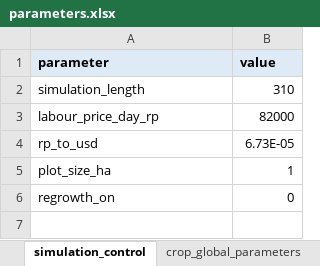
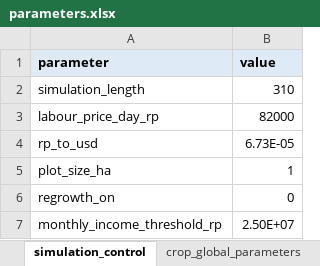
Before and after one commit to ThomasF63/mars_rhino, an Excel workbook: app/data/parameters.xlsx, sheet simulation_control, drawn as a sheet; values as stored, in another font and other column widths than the file's, no borders; the diff names each change by its address in the sheet, - before the commit and + after, or states it on an @@ line.

Commit message:
Finished extra kpis, charts, expr builder for costs drillthrough chart, connecting filters, data browsers.
Note that timeseries filter is currently broken by timeline faceting on costs charts after several uses, appears to be an open issue so will need alternate coding around it.

```diff
--- a/app/data/parameters.xlsx (sheet simulation_control)
+++ b/app/data/parameters.xlsx (sheet simulation_control)
+row 7: monthly_income_threshold_rp | 2.50E+07
```
Also changed, not shown: sheet crop_global_parameters, app/data/comparison sets/parameters.xlsx, 19 other files.
